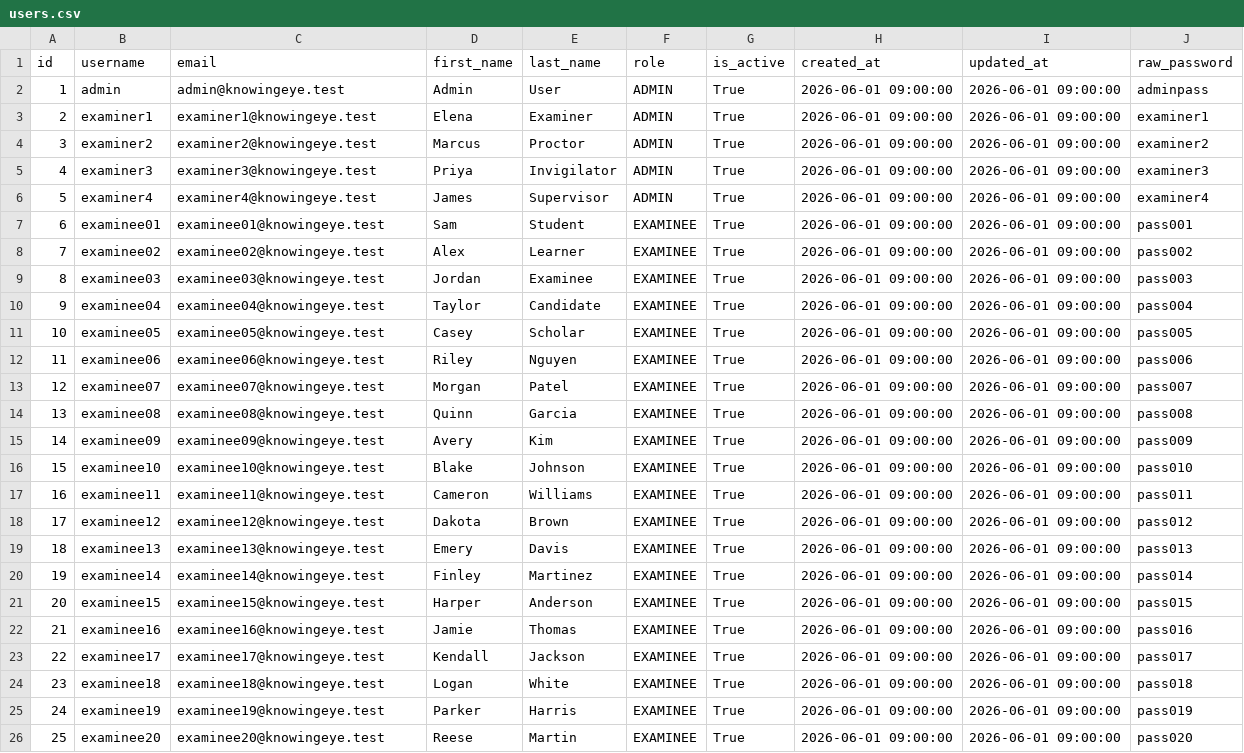
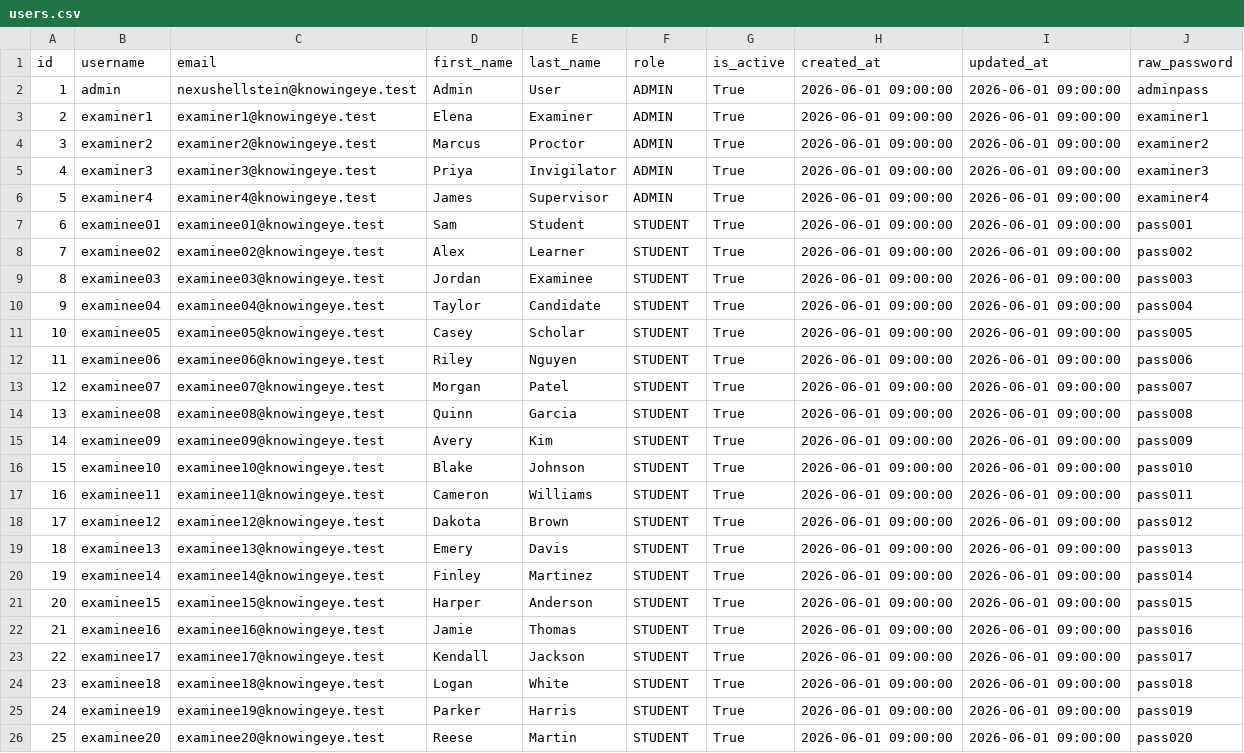
Before and after one commit to twixt7-sys/project-KnowingEye, a CSV file: backend/seed_data/users.csv, drawn as a sheet.

```diff
--- a/backend/seed_data/users.csv
+++ b/backend/seed_data/users.csv
@@ -1,3 +1,3 @@
 id,username,email,first_name,last_name,role,is_active,created_at,updated_at,raw_password
-1,admin,admin@knowingeye.test,Admin,User,ADMIN,True,2026-06-01 09:00:00,2026-06-01 09:00:00,adminpass
+1,admin,nexushellstein@knowingeye.test,Admin,User,ADMIN,True,2026-06-01 09:00:00,2026-06-01 09:00:00,adminpass
 2,examiner1,examiner1@knowingeye.test,Elena,Examiner,ADMIN,True,2026-06-01 09:00:00,2026-06-01 09:00:00,examiner1
@@ -6,21 +6,21 @@ id,username,email,first_name,last_name,role,is_active,created_at,updated_at,raw_
 5,examiner4,examiner4@knowingeye.test,James,Supervisor,ADMIN,True,2026-06-01 09:00:00,2026-06-01 09:00:00,examiner4
-6,examinee01,examinee01@knowingeye.test,Sam,Student,EXAMINEE,True,2026-06-01 09:00:00,2026-06-01 09:00:00,pass001
-7,examinee02,examinee02@knowingeye.test,Alex,Learner,EXAMINEE,True,2026-06-01 09:00:00,2026-06-01 09:00:00,pass002
-8,examinee03,examinee03@knowingeye.test,Jordan,Examinee,EXAMINEE,True,2026-06-01 09:00:00,2026-06-01 09:00:00,pass003
-9,examinee04,examinee04@knowingeye.test,Taylor,Candidate,EXAMINEE,True,2026-06-01 09:00:00,2026-06-01 09:00:00,pass004
-10,examinee05,examinee05@knowingeye.test,Casey,Scholar,EXAMINEE,True,2026-06-01 09:00:00,2026-06-01 09:00:00,pass005
-11,examinee06,examinee06@knowingeye.test,Riley,Nguyen,EXAMINEE,True,2026-06-01 09:00:00,2026-06-01 09:00:00,pass006
-12,examinee07,examinee07@knowingeye.test,Morgan,Patel,EXAMINEE,True,2026-06-01 09:00:00,2026-06-01 09:00:00,pass007
-13,examinee08,examinee08@knowingeye.test,Quinn,Garcia,EXAMINEE,True,2026-06-01 09:00:00,2026-06-01 09:00:00,pass008
-14,examinee09,examinee09@knowingeye.test,Avery,Kim,EXAMINEE,True,2026-06-01 09:00:00,2026-06-01 09:00:00,pass009
-15,examinee10,examinee10@knowingeye.test,Blake,Johnson,EXAMINEE,True,2026-06-01 09:00:00,2026-06-01 09:00:00,pass010
-16,examinee11,examinee11@knowingeye.test,Cameron,Williams,EXAMINEE,True,2026-06-01 09:00:00,2026-06-01 09:00:00,pass011
-17,examinee12,examinee12@knowingeye.test,Dakota,Brown,EXAMINEE,True,2026-06-01 09:00:00,2026-06-01 09:00:00,pass012
-18,examinee13,examinee13@knowingeye.test,Emery,Davis,EXAMINEE,True,2026-06-01 09:00:00,2026-06-01 09:00:00,pass013
-19,examinee14,examinee14@knowingeye.test,Finley,Martinez,EXAMINEE,True,2026-06-01 09:00:00,2026-06-01 09:00:00,pass014
-20,examinee15,examinee15@knowingeye.test,Harper,Anderson,EXAMINEE,True,2026-06-01 09:00:00,2026-06-01 09:00:00,pass015
-21,examinee16,examinee16@knowingeye.test,Jamie,Thomas,EXAMINEE,True,2026-06-01 09:00:00,2026-06-01 09:00:00,pass016
-22,examinee17,examinee17@knowingeye.test,Kendall,Jackson,EXAMINEE,True,2026-06-01 09:00:00,2026-06-01 09:00:00,pass017
-23,examinee18,examinee18@knowingeye.test,Logan,White,EXAMINEE,True,2026-06-01 09:00:00,2026-06-01 09:00:00,pass018
-24,examinee19,examinee19@knowingeye.test,Parker,Harris,EXAMINEE,True,2026-06-01 09:00:00,2026-06-01 09:00:00,pass019
-25,examinee20,examinee20@knowingeye.test,Reese,Martin,EXAMINEE,True,2026-06-01 09:00:00,2026-06-01 09:00:00,pass020
+6,examinee01,examinee01@knowingeye.test,Sam,Student,STUDENT,True,2026-06-01 09:00:00,2026-06-01 09:00:00,pass001
+7,examinee02,examinee02@knowingeye.test,Alex,Learner,STUDENT,True,2026-06-01 09:00:00,2026-06-01 09:00:00,pass002
+8,examinee03,examinee03@knowingeye.test,Jordan,Examinee,STUDENT,True,2026-06-01 09:00:00,2026-06-01 09:00:00,pass003
+9,examinee04,examinee04@knowingeye.test,Taylor,Candidate,STUDENT,True,2026-06-01 09:00:00,2026-06-01 09:00:00,pass004
+10,examinee05,examinee05@knowingeye.test,Casey,Scholar,STUDENT,True,2026-06-01 09:00:00,2026-06-01 09:00:00,pass005
+11,examinee06,examinee06@knowingeye.test,Riley,Nguyen,STUDENT,True,2026-06-01 09:00:00,2026-06-01 09:00:00,pass006
+12,examinee07,examinee07@knowingeye.test,Morgan,Patel,STUDENT,True,2026-06-01 09:00:00,2026-06-01 09:00:00,pass007
+13,examinee08,examinee08@knowingeye.test,Quinn,Garcia,STUDENT,True,2026-06-01 09:00:00,2026-06-01 09:00:00,pass008
+14,examinee09,examinee09@knowingeye.test,Avery,Kim,STUDENT,True,2026-06-01 09:00:00,2026-06-01 09:00:00,pass009
+15,examinee10,examinee10@knowingeye.test,Blake,Johnson,STUDENT,True,2026-06-01 09:00:00,2026-06-01 09:00:00,pass010
+16,examinee11,examinee11@knowingeye.test,Cameron,Williams,STUDENT,True,2026-06-01 09:00:00,2026-06-01 09:00:00,pass011
+17,examinee12,examinee12@knowingeye.test,Dakota,Brown,STUDENT,True,2026-06-01 09:00:00,2026-06-01 09:00:00,pass012
+18,examinee13,examinee13@knowingeye.test,Emery,Davis,STUDENT,True,2026-06-01 09:00:00,2026-06-01 09:00:00,pass013
+19,examinee14,examinee14@knowingeye.test,Finley,Martinez,STUDENT,True,2026-06-01 09:00:00,2026-06-01 09:00:00,pass014
+20,examinee15,examinee15@knowingeye.test,Harper,Anderson,STUDENT,True,2026-06-01 09:00:00,2026-06-01 09:00:00,pass015
+21,examinee16,examinee16@knowingeye.test,Jamie,Thomas,STUDENT,True,2026-06-01 09:00:00,2026-06-01 09:00:00,pass016
+22,examinee17,examinee17@knowingeye.test,Kendall,Jackson,STUDENT,True,2026-06-01 09:00:00,2026-06-01 09:00:00,pass017
+23,examinee18,examinee18@knowingeye.test,Logan,White,STUDENT,True,2026-06-01 09:00:00,2026-06-01 09:00:00,pass018
+24,examinee19,examinee19@knowingeye.test,Parker,Harris,STUDENT,True,2026-06-01 09:00:00,2026-06-01 09:00:00,pass019
+25,examinee20,examinee20@knowingeye.test,Reese,Martin,STUDENT,True,2026-06-01 09:00:00,2026-06-01 09:00:00,pass020
```
Also changed, not shown: 1 other file.
